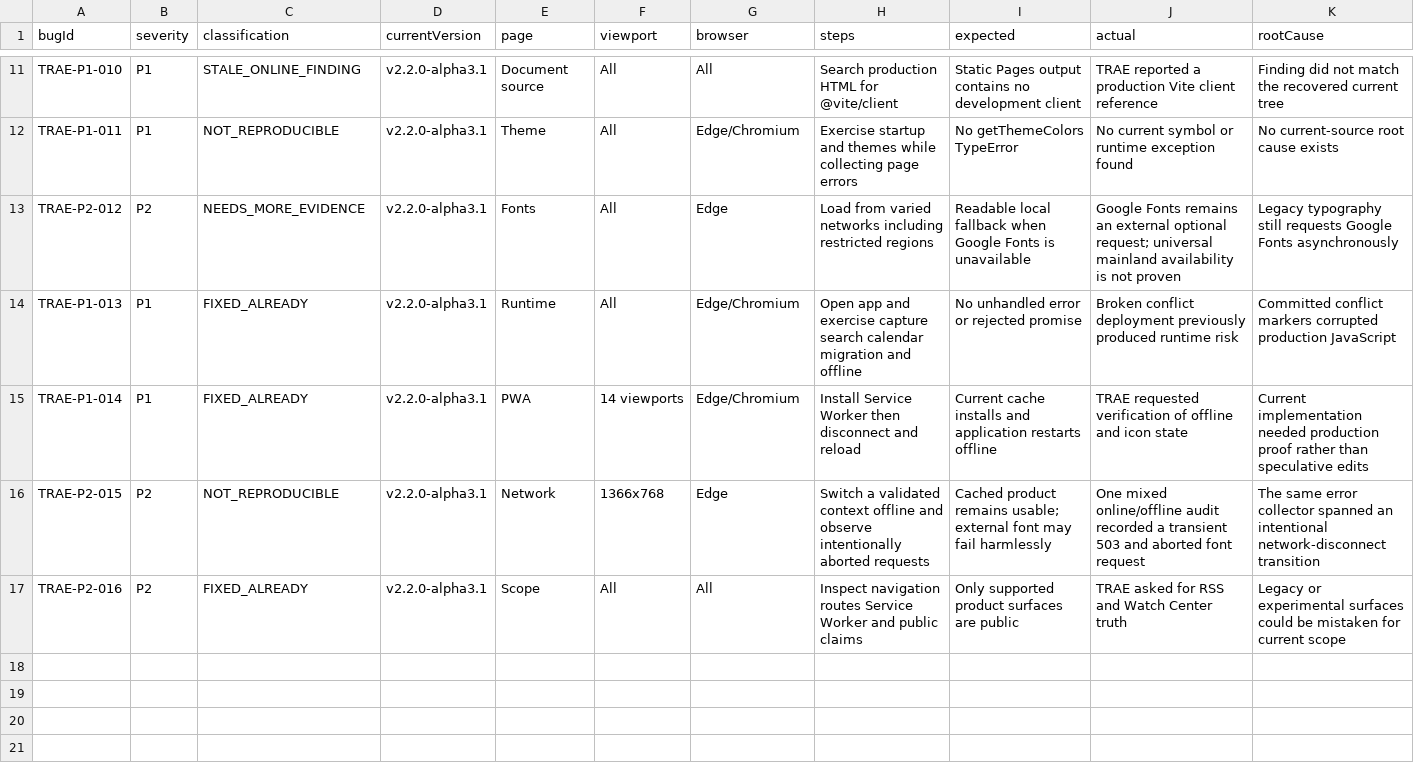
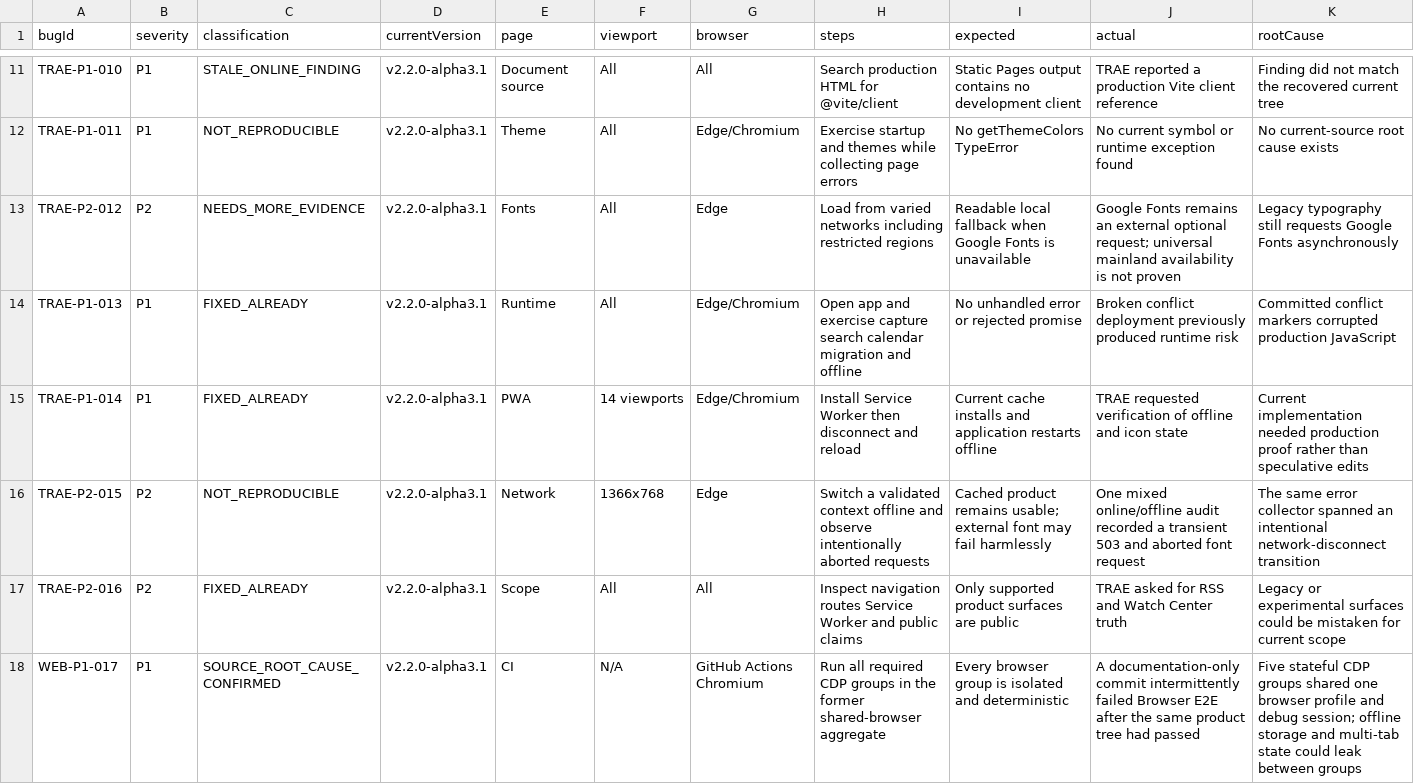
Before and after one commit to lanyunayue/memorial-day-preliminary-web, a CSV file: docs/web-audit/master-bug-register.csv, drawn as a sheet; only a part is shown, gaps mark what is left out; rows hold the shown columns only; the diff names each change by its address in the sheet, - before the commit and + after, or states it on an @@ line.

Commit message:
audit: close isolated browser gate finding

```diff
--- a/docs/web-audit/master-bug-register.csv
+++ b/docs/web-audit/master-bug-register.csv
+row 18: WEB-P1-017 | P1 | SOURCE_ROOT_CAUSE_CONFIRMED | v2.2.0-alpha3.1 | CI | N/A | GitHub Actions Chromium | Run all required CDP groups in the former shared-browser aggregate | Every browser group is isolated and deterministic | A documentation-only commit intermittently failed Browser E2E after the same product tree had passed | Five stateful CDP groups shared one browser profile and debug session; offline storage and multi-tab state could leak between groups
```
Also changed, not shown: 2 other files.
